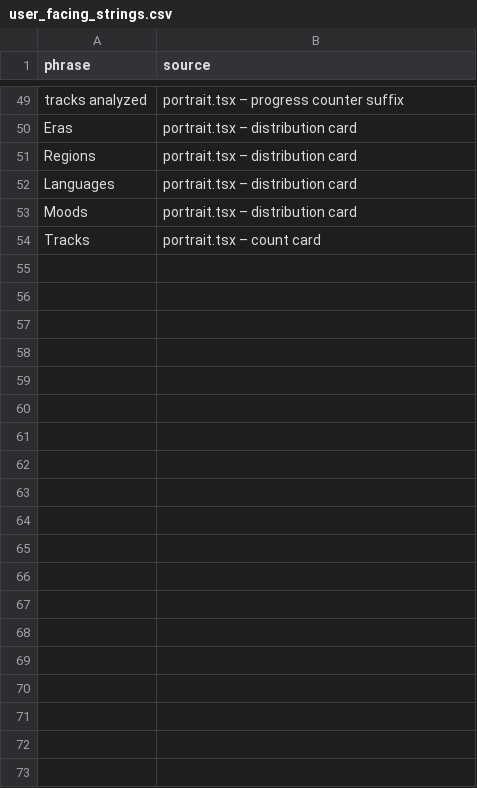
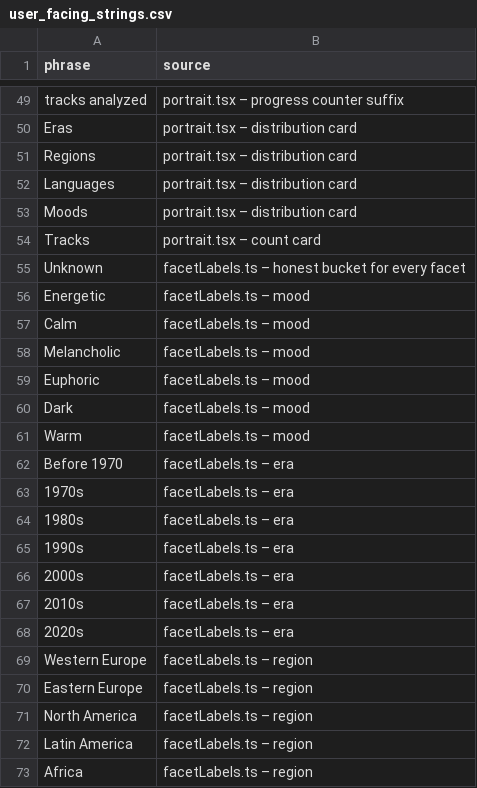
Before and after one commit to dan-ukr/musicdude, a CSV file: user_facing_strings.csv, drawn as a sheet; only a part is shown, gaps mark what is left out; the diff covers the shown part only.

```diff
--- a/user_facing_strings.csv
+++ b/user_facing_strings.csv
@@ -54 +54,20 @@ phrase,source
 "Tracks",portrait.tsx – count card
+"Unknown",facetLabels.ts – honest bucket for every facet
+"Energetic",facetLabels.ts – mood
+"Calm",facetLabels.ts – mood
+"Melancholic",facetLabels.ts – mood
+"Euphoric",facetLabels.ts – mood
+"Dark",facetLabels.ts – mood
+"Warm",facetLabels.ts – mood
+"Before 1970",facetLabels.ts – era
+"1970s",facetLabels.ts – era
+"1980s",facetLabels.ts – era
+"1990s",facetLabels.ts – era
+"2000s",facetLabels.ts – era
+"2010s",facetLabels.ts – era
+"2020s",facetLabels.ts – era
+"Western Europe",facetLabels.ts – region
+"Eastern Europe",facetLabels.ts – region
+"North America",facetLabels.ts – region
+"Latin America",facetLabels.ts – region
+"Africa",facetLabels.ts – region
```
Also changed, not shown: 17 added rows elsewhere in this file, 31 other files.
